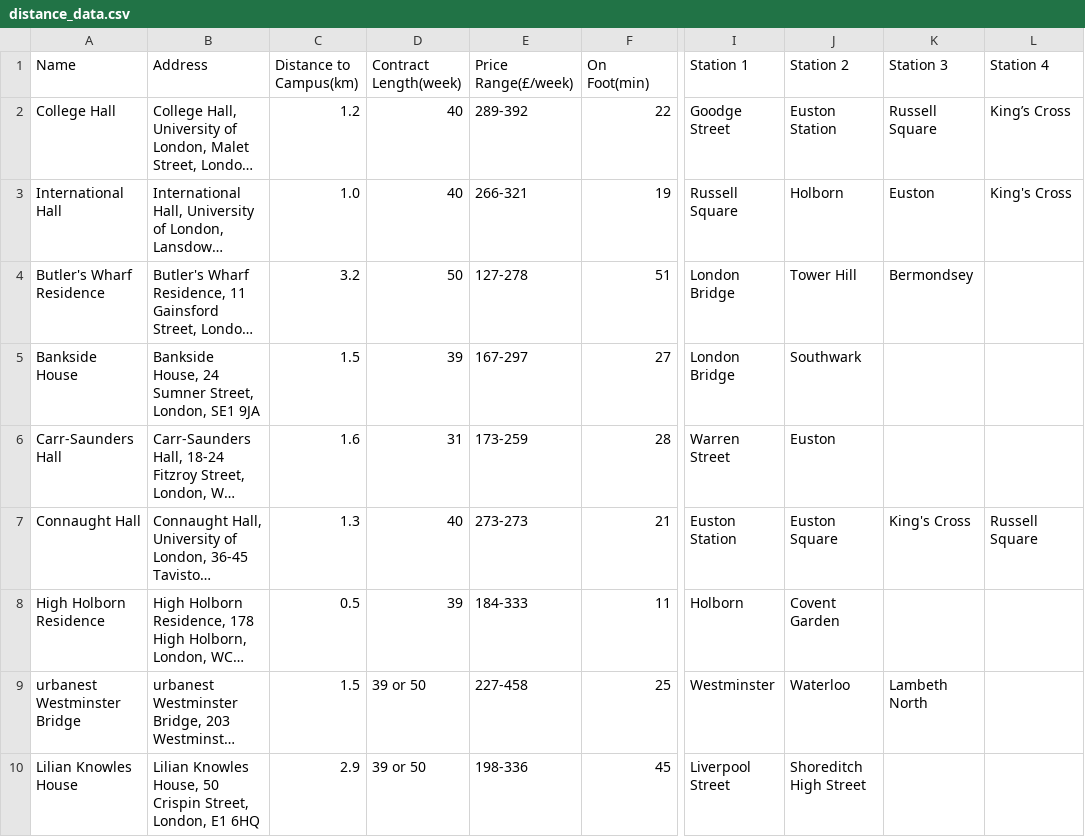
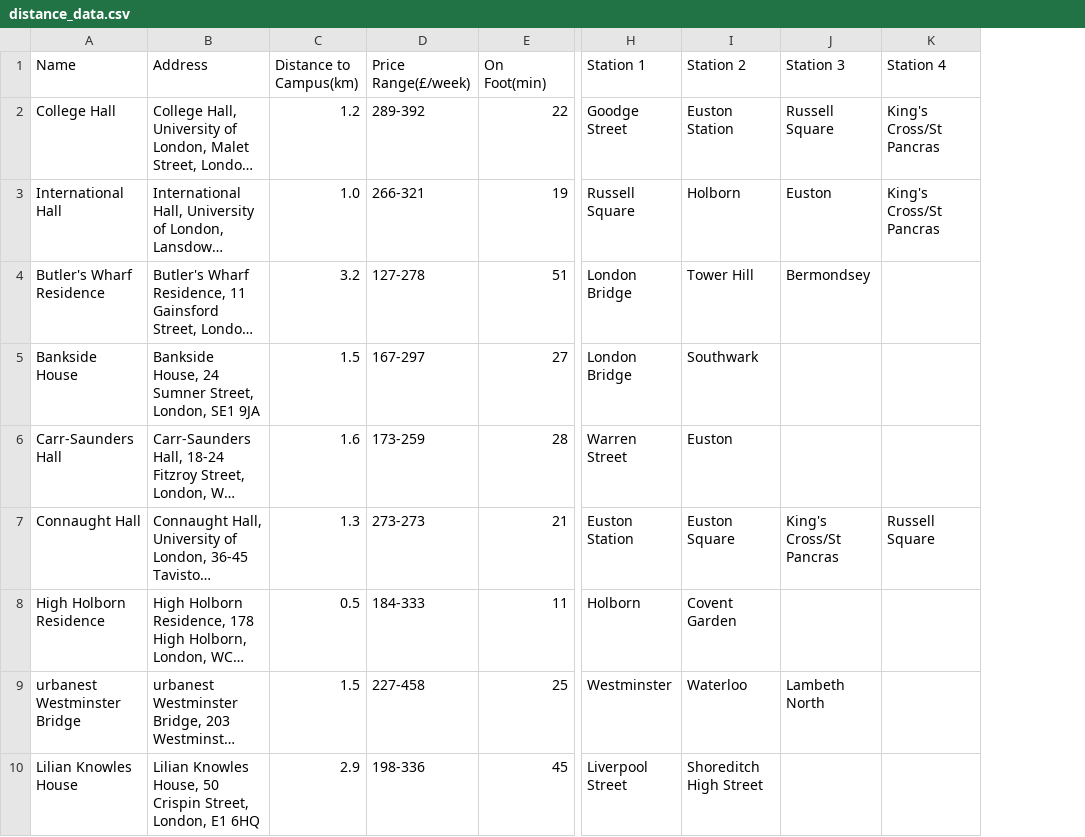
Before and after one commit to datadabbler23/ST115-Final-Project, a CSV file: distance and time/distance_data.csv, drawn as a sheet; only a part is shown, gaps mark what is left out; long unchanged cells end in …; removed rows and columns are numbered as before the commit, all else as after; the diff names each change by its address in the sheet, - before the commit and + after, or states it on an @@ line.

```diff
--- a/distance and time/distance_data.csv
+++ b/distance and time/distance_data.csv
-column D (Contract Length(week)), rows 2-10: 40 | 40 | 50 | 39 | 31 | 40 | 39 | 39 or 50 | 39 or 50
-K2 (Station 4): King’s Cross
+K2 (Station 4): King's Cross/St Pancras
-K3 (Station 4): King's Cross
+K3 (Station 4): King's Cross/St Pancras
-J7 (Station 3): King's Cross
+J7 (Station 3): King's Cross/St Pancras
```
Also changed, not shown: 1 other file.
